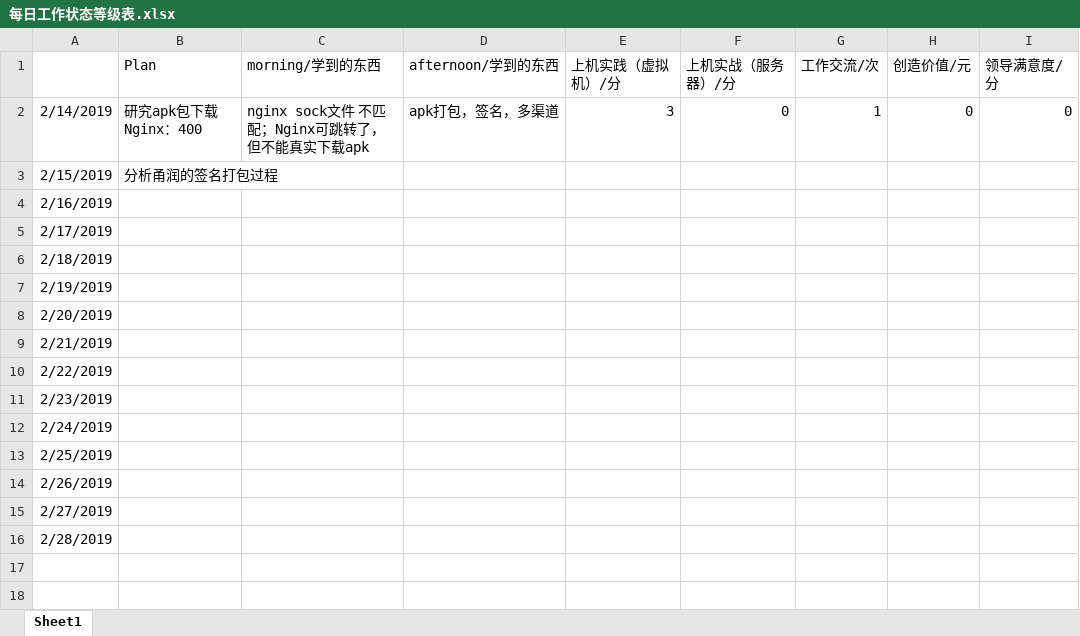
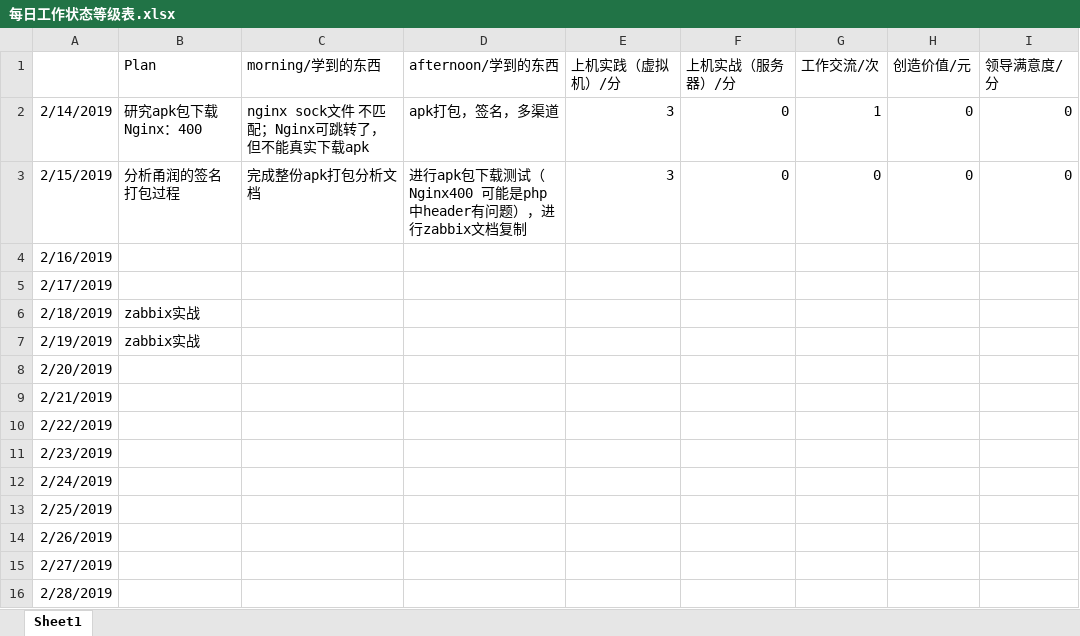
Before and after one commit to nbnbnborg/some_luckey, an Excel workbook: 做人做事奋斗成长经验/每日工作状态等级表.xlsx, sheet Sheet1, drawn as a sheet; values as stored, in another font and other column widths than the file's, no borders; the diff names each change by its address in the sheet, - before the commit and + after, or states it on an @@ line.

```diff
--- a/做人做事奋斗成长经验/每日工作状态等级表.xlsx (sheet Sheet1)
+++ b/做人做事奋斗成长经验/每日工作状态等级表.xlsx (sheet Sheet1)
-C3 (morning/学到的东西): (empty)
+C3 (morning/学到的东西): 完成整份apk打包分析文档
-D3 (afternoon/学到的东西): (empty)
+D3 (afternoon/学到的东西): 进行apk包下载测试（Nginx400 可能是php中header有问题），进行zabbix文档复制
-E3 (上机实践（虚拟机）/分): (empty)
+E3 (上机实践（虚拟机）/分): 3
-F3 (上机实战（服务器）/分): (empty)
+F3 (上机实战（服务器）/分): 0
-G3 (工作交流/次): (empty)
+G3 (工作交流/次): 0
-H3 (创造价值/元): (empty)
+H3 (创造价值/元): 0
-I3 (领导满意度/分): (empty)
+I3 (领导满意度/分): 0
-B6:B7 (Plan): (empty)
+B6:B7 (Plan): zabbix实战
```
Also changed, not shown: 做人做事奋斗成长经验/每日学习成绩 量化考核评定.xlsx.
